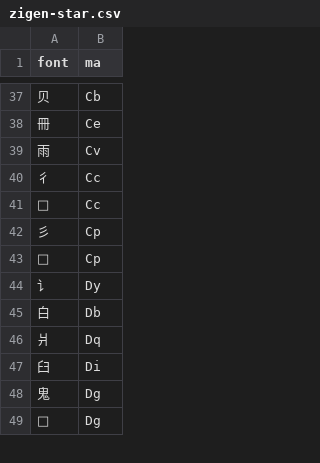
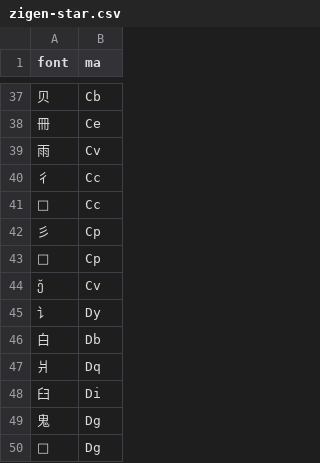
Before and after one commit to forFudan/yu, a CSV file: src/public/zigen-star.csv, drawn as a sheet; only a part is shown, gaps mark what is left out.

```diff
--- a/src/public/zigen-star.csv
+++ b/src/public/zigen-star.csv
@@ -43,2 +43,3 @@ font,ma
 ,Cp
+,Cv
 讠,Dy
```
Also changed, not shown: src/public/zigen-joy.csv, src/public/zigen-light.csv, 4 other files.
